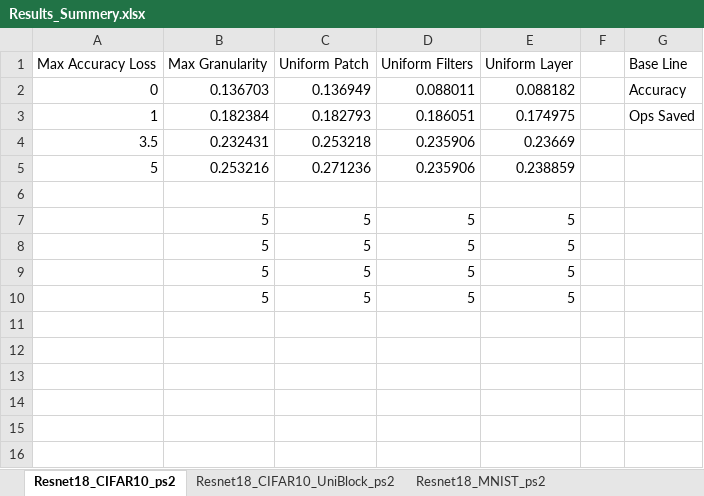
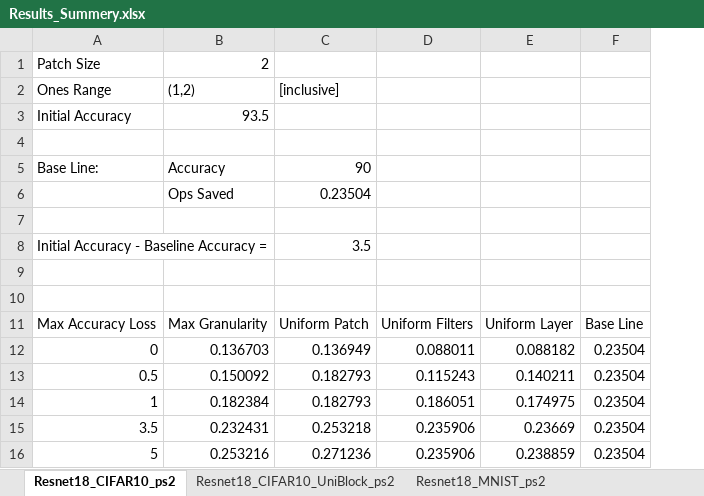
Before and after one commit to Mano-Man/Proj2, an Excel workbook: doc/Results/Results_Summery.xlsx, sheet Resnet18_CIFAR10_ps2, drawn as a sheet; values as stored, in another font and other column widths than the file's, no borders; charts and pictures not drawn; removed rows and columns are numbered as before the commit, all else as after; the diff names each change by its address in the sheet, - before the commit and + after, or states it on an @@ line.

```diff
--- a/doc/Results/Results_Summery.xlsx (sheet Resnet18_CIFAR10_ps2)
+++ b/doc/Results/Results_Summery.xlsx (sheet Resnet18_CIFAR10_ps2)
-column F, empty
-column G, rows 1-3: Base Line | Accuracy | Ops Saved
+column F, rows 11-12: Base Line | 0.23504; rows 14-16: all 0.23504
+row 1: Patch Size | 2
+row 2: Ones Range | (1,2) | [inclusive]
+row 3: Initial Accuracy | 93.5
+row 4: (empty)
+row 5: Base Line: | Accuracy | 90
+row 6:  | Ops Saved | 0.23504
+row 7: (empty)
+row 8: Initial Accuracy - Baseline Accuracy = |  | 3.5
+row 9: (empty)
+row 10: (empty)
+row 13: 0.5 | 0.150092 | 0.182793 | 0.115243 | 0.140211 | 0.23504
-row 6: (empty)
-row 7:  | 5 | 5 | 5 | 5
-row 8:  | 5 | 5 | 5 | 5
-row 9:  | 5 | 5 | 5 | 5
-row 10:  | 5 | 5 | 5 | 5
```
Also changed, not shown: sheet Alexnet_CIFAR10_ps2, sheet Resnet18_CIFAR10_UniBlock_ps2, charts or pictures, 28 other files.
